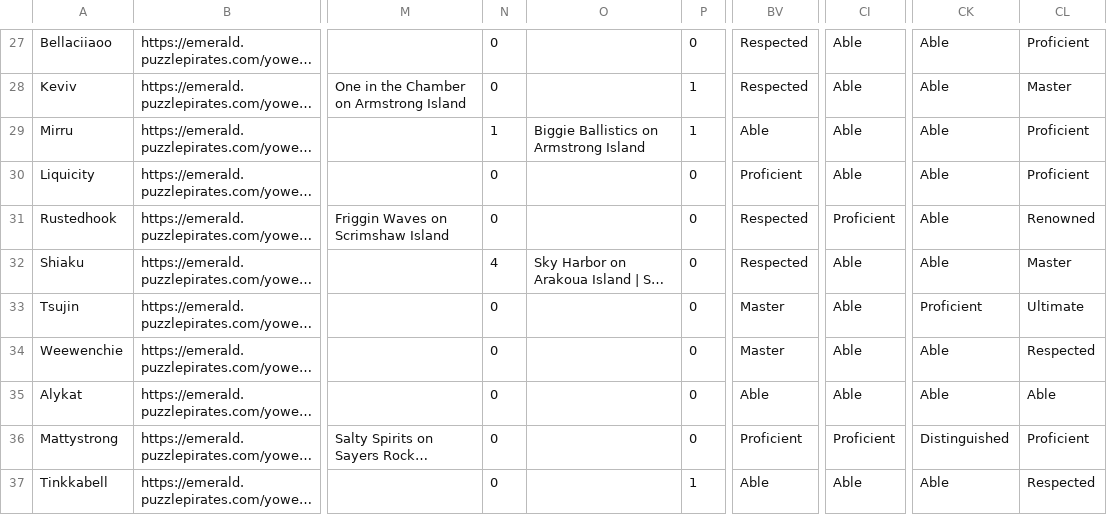
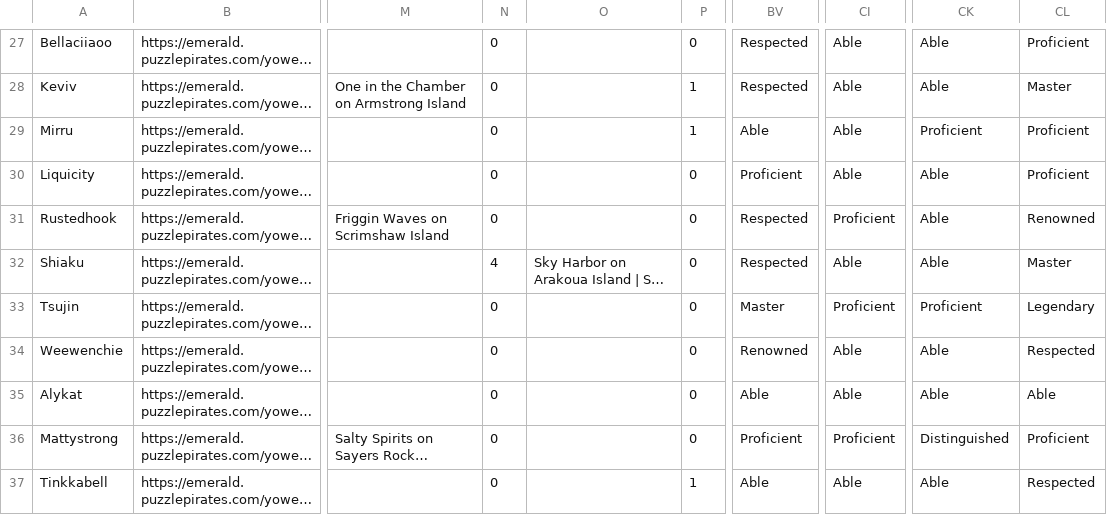
Before and after one commit to RikitoC/RikitoC.github.io, a CSV file: data/external_pirates_latest.csv, drawn as a sheet; only a part is shown, gaps mark what is left out; long unchanged cells end in …; the diff covers the shown part only; the diff names each change by its address in the sheet, - before the commit and + after, or states it on an @@ line.

```diff
--- a/data/external_pirates_latest.csv
+++ b/data/external_pirates_latest.csv
-N29: 1
+N29: 0
-O29: Biggie Ballistics on Armstrong Island
+O29: (empty)
-CK29: Able
+CK29: Proficient
-CI33: Able
+CI33: Proficient
-CL33: Ultimate
+CL33: Legendary
-BV34: Master
+BV34: Renowned
```
Also changed, not shown: 176 edited cells elsewhere in this file, data/crew_details.csv, data/crews.csv, 6 other files.
